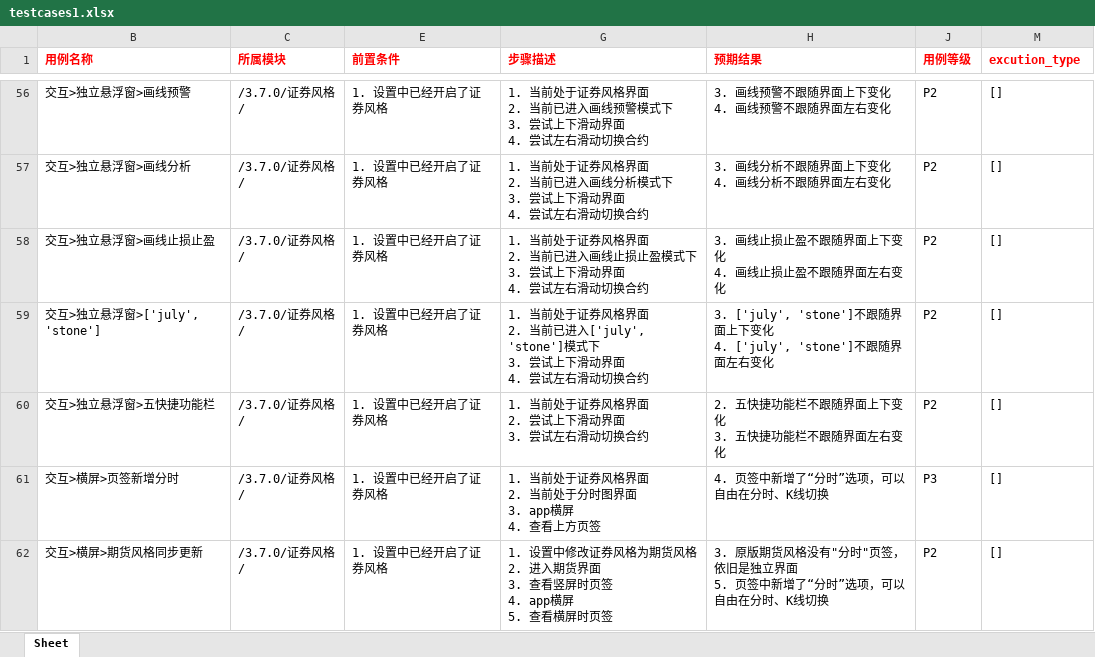
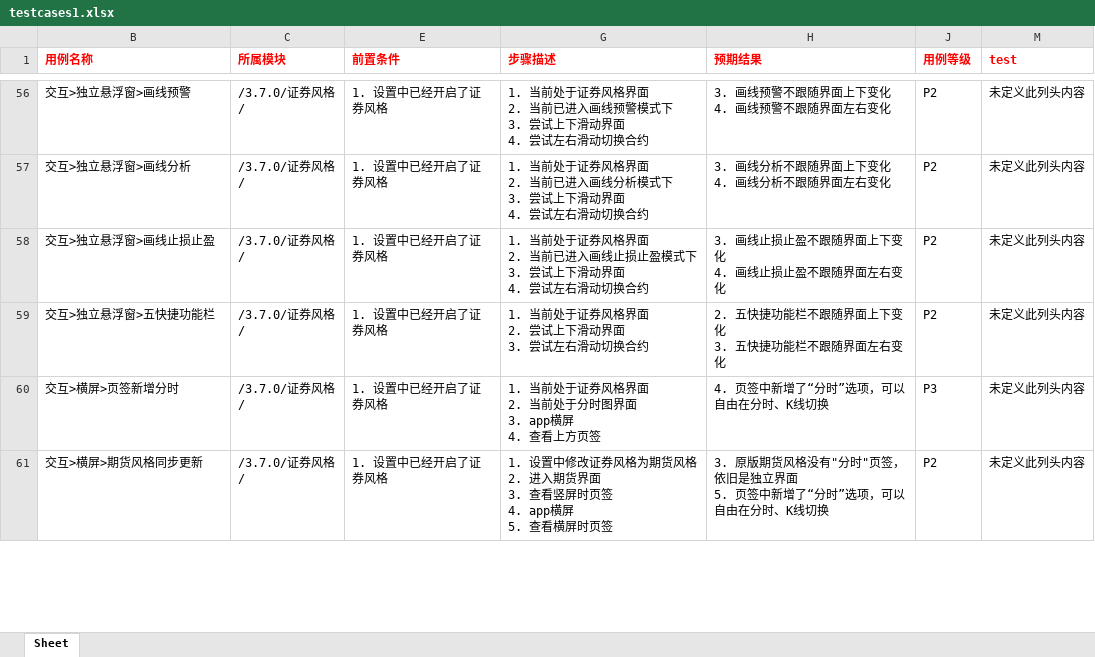
Before and after one commit to julystone/xmind2testcase, an Excel workbook: tempFiles/testcases1.xlsx, sheet Sheet, drawn as a sheet; only a part is shown, gaps mark what is left out; values as stored, in another font and other column widths than the file's, no borders; removed rows and columns are numbered as before the commit, all else as after; ↵ is a line break in a cell; the diff covers the shown part only; the diff names each change by its address in the sheet, - before the commit and + after, or states it on an @@ line.

```diff
--- a/tempFiles/testcases1.xlsx (sheet Sheet)
+++ b/tempFiles/testcases1.xlsx (sheet Sheet)
-M1: excution_type
+M1: test
-M56:M58 (test): []
+M56:M58 (test): 未定义此列头内容
-row 59: 交互>独立悬浮窗>['july', 'stone'] | /3.7.0/证券风格/ | 1. 设置中已经开启了证券风格 | 1. 当前处于证券风格界面 ↵ 2. 当前已进入['july', 'stone']模式下 ↵ 3. 尝试上下滑动界面 ↵ 4. 尝试左右滑动切换合约 | 3. ['july', 'stone']不跟随界面上下变化 ↵ 4. ['july', 'stone']不跟随界面左右变化 | P2 | []
-M59:M61 (test): []
+M59:M61 (test): 未定义此列头内容
```
Also changed, not shown: 1 removed row and 97 edited cells elsewhere in this sheet, hidden cells, 8 other files.
